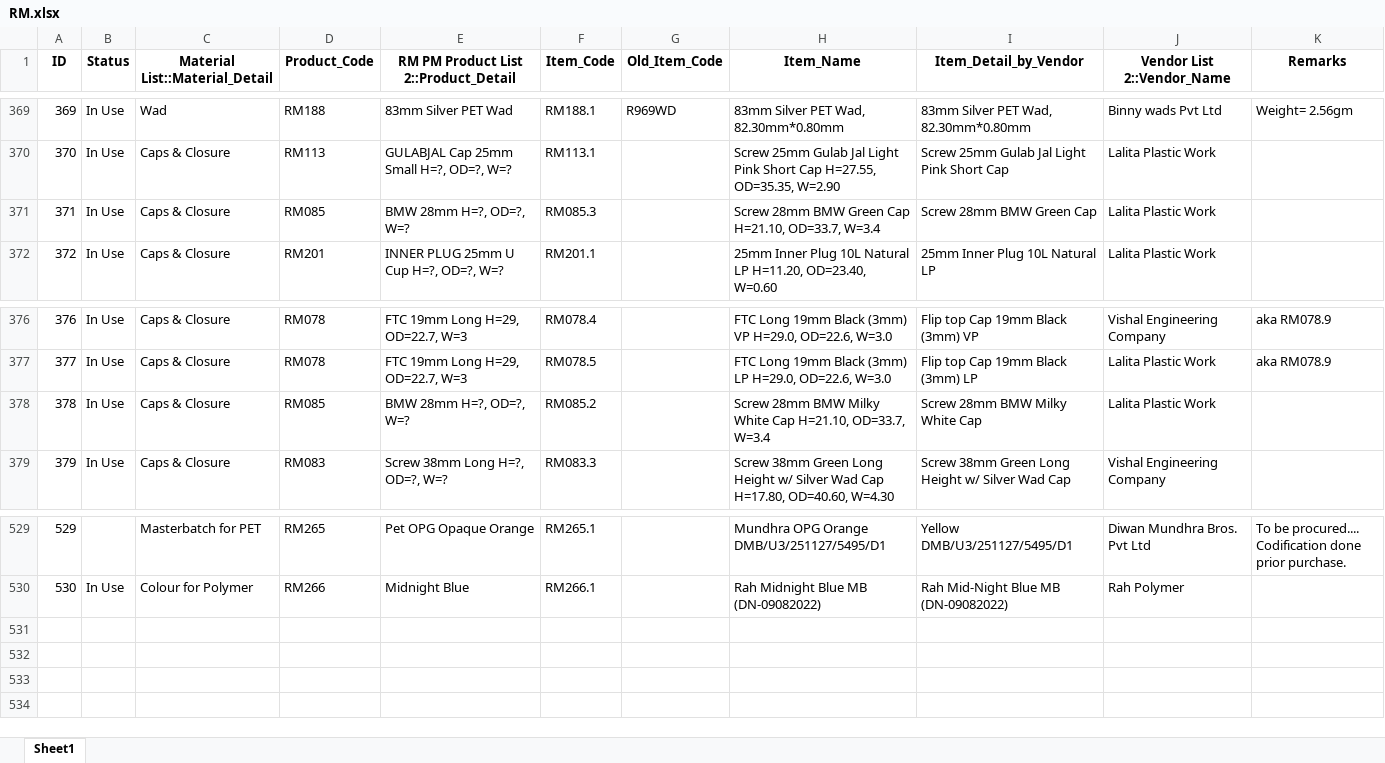
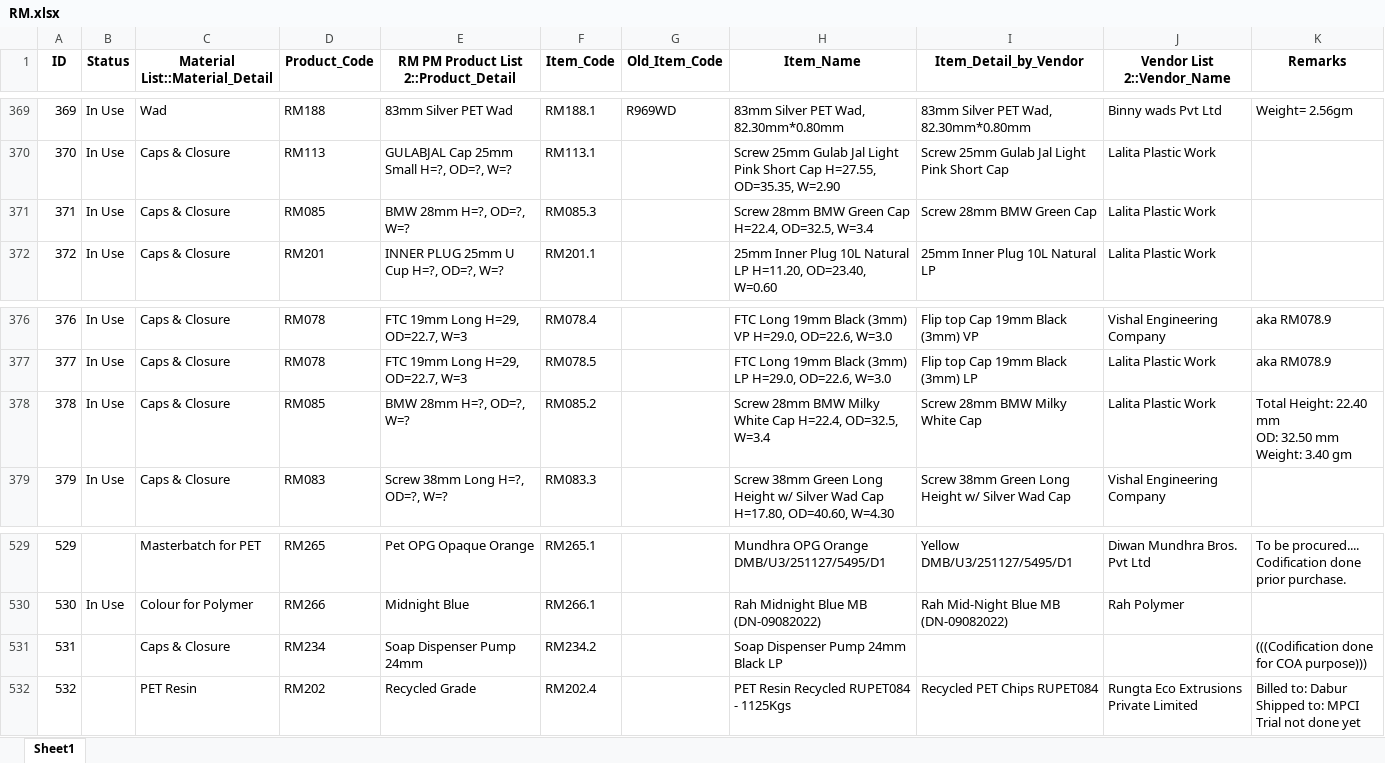
Before and after one commit to TeeJayDotCom/RMPMApp, an Excel workbook: RM.xlsx, sheet Sheet1, drawn as a sheet; only a part is shown, gaps mark what is left out; values as stored, in another font and other column widths than the file's, no borders; table styles not drawn; ↵ is a line break in a cell; the diff names each change by its address in the sheet, - before the commit and + after, or states it on an @@ line.

Commit message:
Add files via upload

```diff
--- a/RM.xlsx (sheet Sheet1)
+++ b/RM.xlsx (sheet Sheet1)
-H371 (Item_Name): …Green Cap H=21.10, OD=33.7, W=3.4
+H371 (Item_Name): …Green Cap H=22.4, OD=32.5, W=3.4
-H378 (Item_Name): …White Cap H=21.10, OD=33.7, W=3.4
+H378 (Item_Name): …White Cap H=22.4, OD=32.5, W=3.4
-K378 (Remarks): (empty)
+K378 (Remarks): Total Height: 22.40 mm ↵ OD: 32.50 mm ↵ Weight: 3.40 gm
+row 531: 531 |  | Caps & Closure | RM234 | Soap Dispenser Pump 24mm | RM234.2 |  | Soap Dispenser Pump 24mm Black LP |  |  | (((Codification done for COA purpose)))
+row 532: 532 |  | PET Resin | RM202 | Recycled Grade | RM202.4 |  | PET Resin Recycled RUPET084 - 1125Kgs | Recycled PET Chips RUPET084 | Rungta Eco Extrusions Private Limited | Billed to: Dabur ↵ Shipped to: MPCI ↵ Trial not done yet
```
